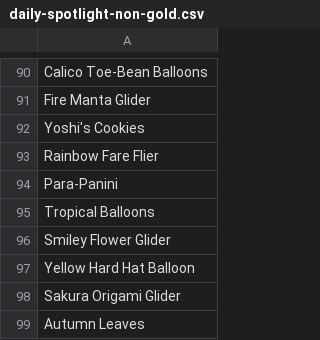
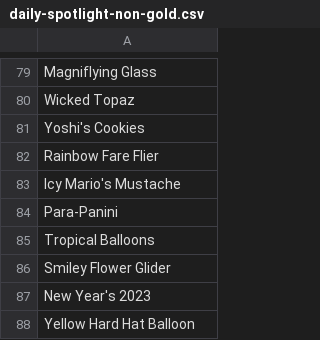
Before and after one commit to mkturtledude/ticket-optimizer, a CSV file: data/obtainable-items/daily-spotlight-non-gold.csv, drawn as a sheet; only a part is shown, gaps mark what is left out; removed rows and columns are numbered as before the commit, all else as after; the diff covers the shown part only; the diff names each change by its address in the sheet, - before the commit and + after, or states it on an @@ line.

```diff
--- a/data/obtainable-items/daily-spotlight-non-gold.csv
+++ b/data/obtainable-items/daily-spotlight-non-gold.csv
-A79: Calico Toe-Bean Balloons
+A79: Magniflying Glass
-A80: Fire Manta Glider
+A80: Wicked Topaz
+row 83: Icy Mario's Mustache
+row 87: New Year's 2023
-row 98: Sakura Origami Glider
-row 99: Autumn Leaves
```
Also changed, not shown: 22 added rows, 33 removed rows, 5 moved rows and 31 edited cells elsewhere in this file, data/obtainable-items/daily-spotlight-gold.csv, data/obtainable-items/mii-shop.csv, 6 other files.
